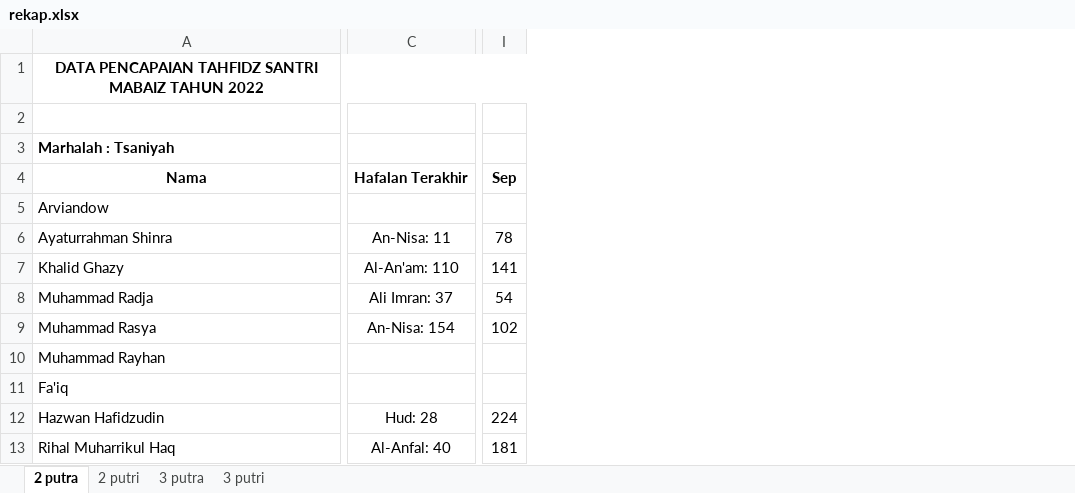
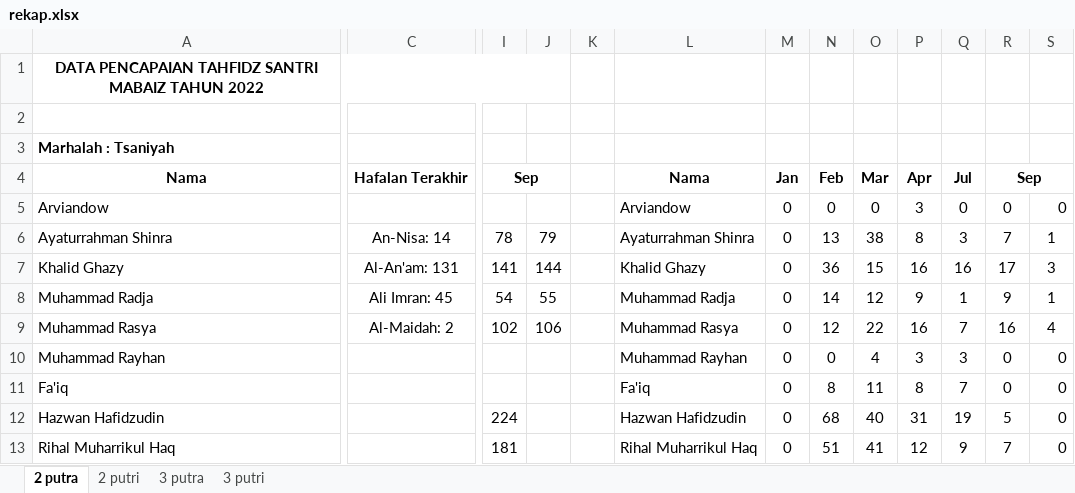
Before and after one commit to mzaini30/rekap-tahfidz, an Excel workbook: rekap.xlsx, sheet 2 putra, drawn as a sheet; only a part is shown, gaps mark what is left out; values as stored, in another font and other column widths than the file's, no borders; charts and pictures not drawn; removed rows and columns are numbered as before the commit, all else as after; the diff names each change by its address in the sheet, - before the commit and + after, or states it on an @@ line.

```diff
--- a/rekap.xlsx (sheet 2 putra)
+++ b/rekap.xlsx (sheet 2 putra)
-column C, rows 4-13: Hafalan Terakhir |  | An-Nisa: 11 | Al-An'am: 110 | Ali Imran: 37 | An-Nisa: 154 |  |  | Hud: 28 | Al-Anfal: 40
+column C, rows 4-9: Hafalan Terakhir |  | An-Nisa: 14 | Al-An'am: 131 | Ali Imran: 45 | Al-Maidah: 2
+column J, rows 6-9: 79 | 144 | 55 | 106
+column K, empty
+column L, rows 4-13: Nama | Arviandow | Ayaturrahman Shinra | Khalid Ghazy | Muhammad Radja | Muhammad Rasya | Muhammad Rayhan | Fa'iq | Hazwan Hafidzudin | Rihal Muharrikul Haq
+column M, rows 4-13: Jan | 0 | 0 | 0 | 0 | 0 | 0 | 0 | 0 | 0
+column N, rows 4-13: Feb | 0 | 13 | 36 | 14 | 12 | 0 | 8 | 68 | 51
+column O, rows 4-13: Mar | 0 | 38 | 15 | 12 | 22 | 4 | 11 | 40 | 41
+column P, rows 4-13: Apr | 3 | 8 | 16 | 9 | 16 | 3 | 8 | 31 | 12
+column Q, rows 4-13: Jul | 0 | 3 | 16 | 1 | 7 | 3 | 7 | 19 | 9
+column R, rows 4-13: Sep | 0 | 7 | 17 | 9 | 16 | 0 | 0 | 5 | 7
+column S, rows 5-13: 0 | 1 | 3 | 1 | 4 | 0 | 0 | 0 | 0
+I4:J4 merged
```
Also changed, not shown: sheet 2 putri, sheet 3 putra, sheet 3 putri, charts or pictures, 1 other file.
